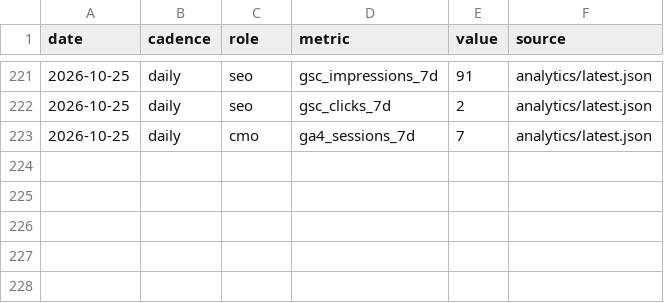
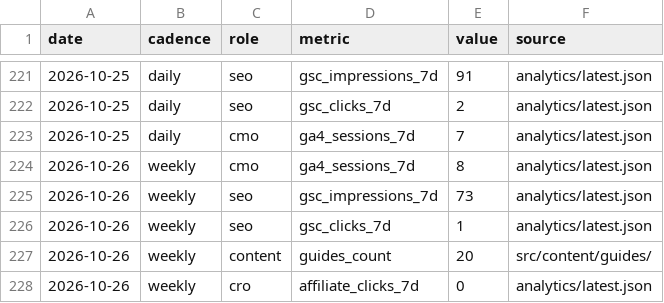
Before and after one commit to nivco/sill-garden, a CSV file: reports/board/kpi-ledger.csv, drawn as a sheet; only a part is shown, gaps mark what is left out.

```diff
--- a/reports/board/kpi-ledger.csv
+++ b/reports/board/kpi-ledger.csv
@@ -223 +223,6 @@ date,cadence,role,metric,value,source
 2026-10-25,daily,cmo,ga4_sessions_7d,7,analytics/latest.json
+2026-10-26,weekly,cmo,ga4_sessions_7d,8,analytics/latest.json
+2026-10-26,weekly,seo,gsc_impressions_7d,73,analytics/latest.json
+2026-10-26,weekly,seo,gsc_clicks_7d,1,analytics/latest.json
+2026-10-26,weekly,content,guides_count,20,src/content/guides/
+2026-10-26,weekly,cro,affiliate_clicks_7d,0,analytics/latest.json
```
Also changed, not shown: 8 other files.
